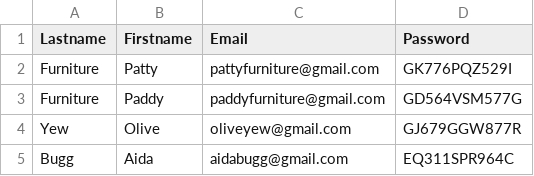
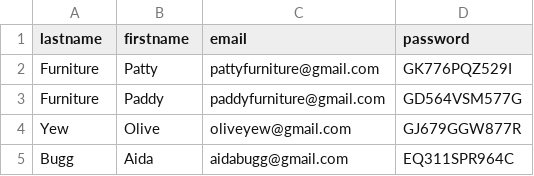
Before and after one commit to djsaballa/IS_Online_Project, a CSV file: employee.csv, drawn as a sheet; only a part is shown.

Commit message:
Update employee.csv

```diff
--- a/employee.csv
+++ b/employee.csv
@@ -1,2 +1,2 @@
-Lastname,Firstname,Email,Password
+lastname,firstname,email,password
 Furniture,Patty,pattyfurniture@gmail.com,GK776PQZ529I
```
